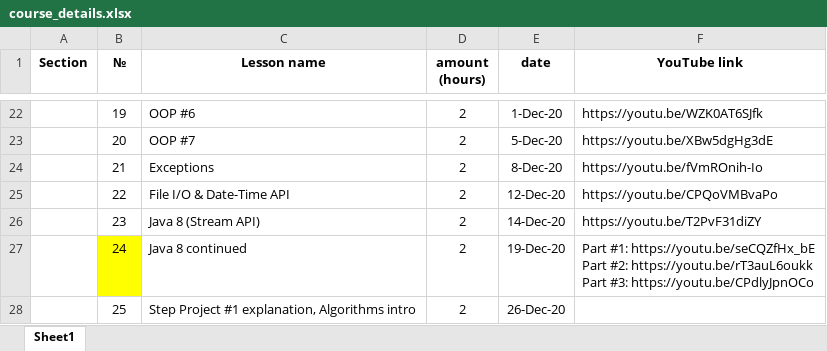
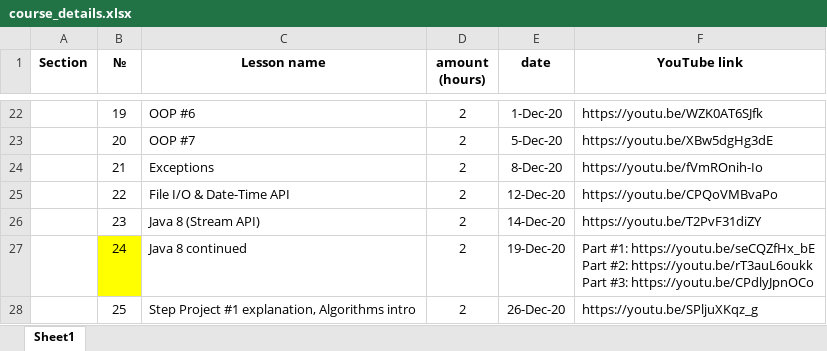
Before and after one commit to elvintaghizade14/java-course-1-classes, an Excel workbook: src/main/java/org/eminera/_syllabus/course_details.xlsx, sheet Sheet1, drawn as a sheet; only a part is shown, gaps mark what is left out; values as stored, in another font and other column widths than the file's, no borders; the diff names each change by its address in the sheet, - before the commit and + after, or states it on an @@ line.

Commit message:
lesson #25 video record uploaded into youtube

```diff
--- a/src/main/java/org/eminera/_syllabus/course_details.xlsx (sheet Sheet1)
+++ b/src/main/java/org/eminera/_syllabus/course_details.xlsx (sheet Sheet1)
-F28 (YouTube link): (empty)
+F28 (YouTube link): https://youtu.be/SPljuXKqz_g
```
